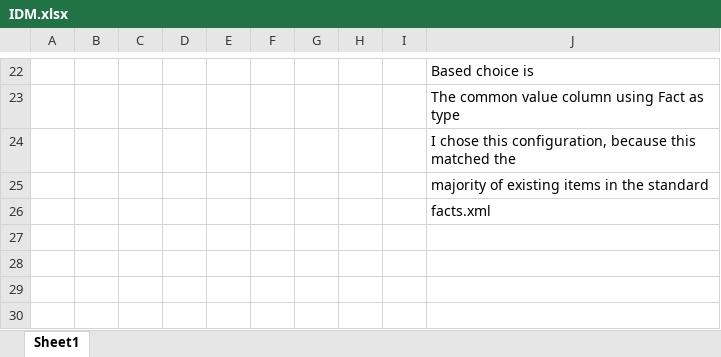
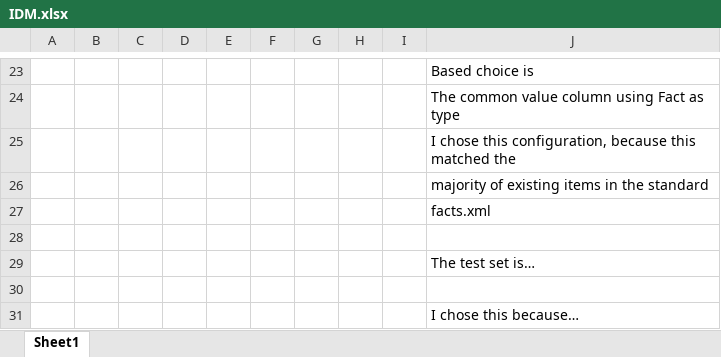
Before and after one commit to AlexLundinEducational/SE-4367-Testing, an Excel workbook: HW6/Documentation/PDF-Submission/IDM.xlsx, sheet Sheet1, drawn as a sheet; only a part is shown, gaps mark what is left out; values as stored, in another font and other column widths than the file's, no borders; the diff covers the shown part only; the diff names each change by its address in the sheet, - before the commit and + after, or states it on an @@ line.

Commit message:
IDM ready for test set creation

```diff
--- a/HW6/Documentation/PDF-Submission/IDM.xlsx (sheet Sheet1)
+++ b/HW6/Documentation/PDF-Submission/IDM.xlsx (sheet Sheet1)
+row 28: (empty)
+row 29:  |  |  |  |  |  |  |  |  | The test set is…
+row 30: (empty)
+row 31:  |  |  |  |  |  |  |  |  | I chose this because…
```
Also changed, not shown: 7 added rows, 6 removed rows, 19 edited cells and cell formats elsewhere in this sheet.
